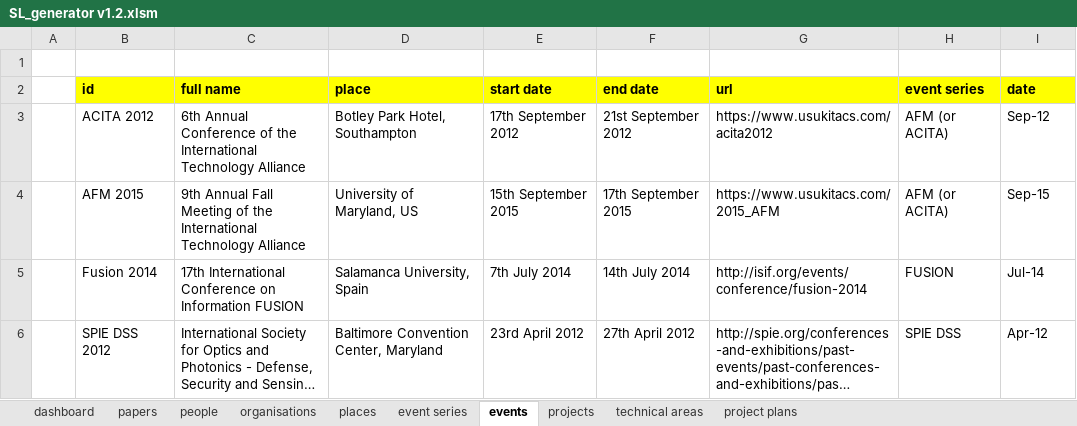
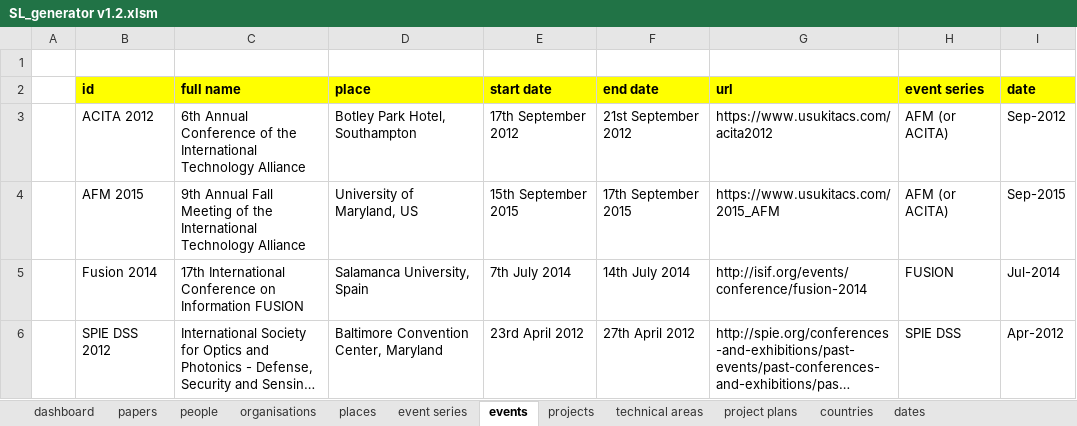
Before and after one commit to ETSENGENEERINGSYSTEMS/sl-data, an Excel workbook: WebContent/SL_generator v1.2.xlsm, sheet events, drawn as a sheet; long unchanged cells end in …; values as stored, in another font and other column widths than the file's, no borders; the diff names each change by its address in the sheet, - before the commit and + after, or states it on an @@ line.

```diff
--- a/WebContent/SL_generator v1.2.xlsm (sheet events)
+++ b/WebContent/SL_generator v1.2.xlsm (sheet events)
+sheet tab: countries
+sheet tab: dates
-I3 (date): Sep-12
+I3 (date): Sep-2012
-I4 (date): Sep-15
+I4 (date): Sep-2015
-I5 (date): Jul-14
+I5 (date): Jul-2014
-I6 (date): Apr-12
+I6 (date): Apr-2012
```
Also changed, not shown: sheet dashboard, sheet papers, 23 other files.
